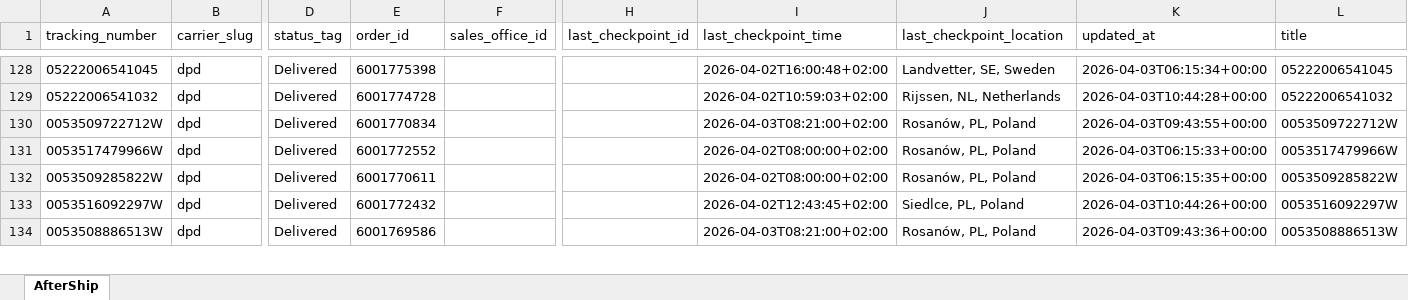
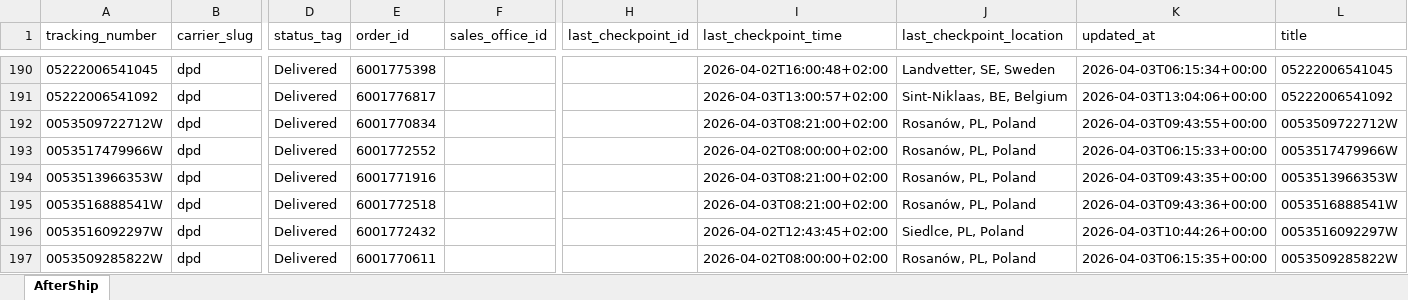
Before and after one commit to Gleamm89/Return-Shipments, an Excel workbook: docs/data/returns_intransit.xlsx, sheet AfterShip, drawn as a sheet; only a part is shown, gaps mark what is left out; the shorter side is filled out with more unchanged rows; values as stored, in another font and other column widths than the file's, no borders; addresses are those after the commit; the diff covers the shown part only; the diff names each change by its address in the sheet, - before the commit and + after, or states it on an @@ line.

```diff
--- a/docs/data/returns_intransit.xlsx (sheet AfterShip)
+++ b/docs/data/returns_intransit.xlsx (sheet AfterShip)
-A191 (tracking_number): 05222006541032
+A191 (tracking_number): 05222006541092
-E191 (order_id): 6001774728
+E191 (order_id): 6001776817
-I191 (last_checkpoint_time): 2026-04-02T10:59:03+02:00
+I191 (last_checkpoint_time): 2026-04-03T13:00:57+02:00
-J191 (last_checkpoint_location): Rijssen, NL, Netherlands
+J191 (last_checkpoint_location): Sint-Niklaas, BE, Belgium
-K191 (updated_at): 2026-04-03T10:44:28+00:00
+K191 (updated_at): 2026-04-03T13:04:06+00:00
-L191 (title): 05222006541032
+L191 (title): 05222006541092
@@ row 137 moved to row 194: 0053513966353W @@
@@ row 139 moved to row 195: 0053516888541W @@
@@ row 133 moved to row 196: 0053516092297W @@
```
Also changed, not shown: 64 added rows, 64 removed rows, 82 moved rows and 16 edited cells elsewhere in this sheet, 2 other files.
